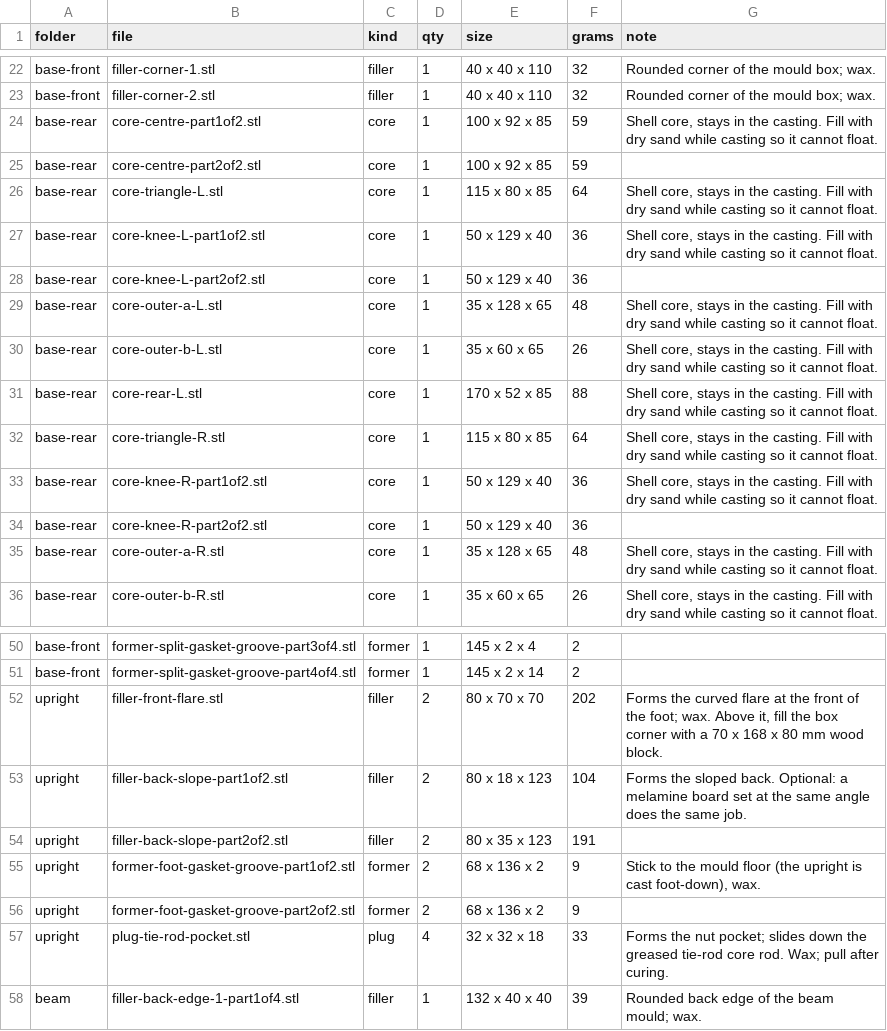
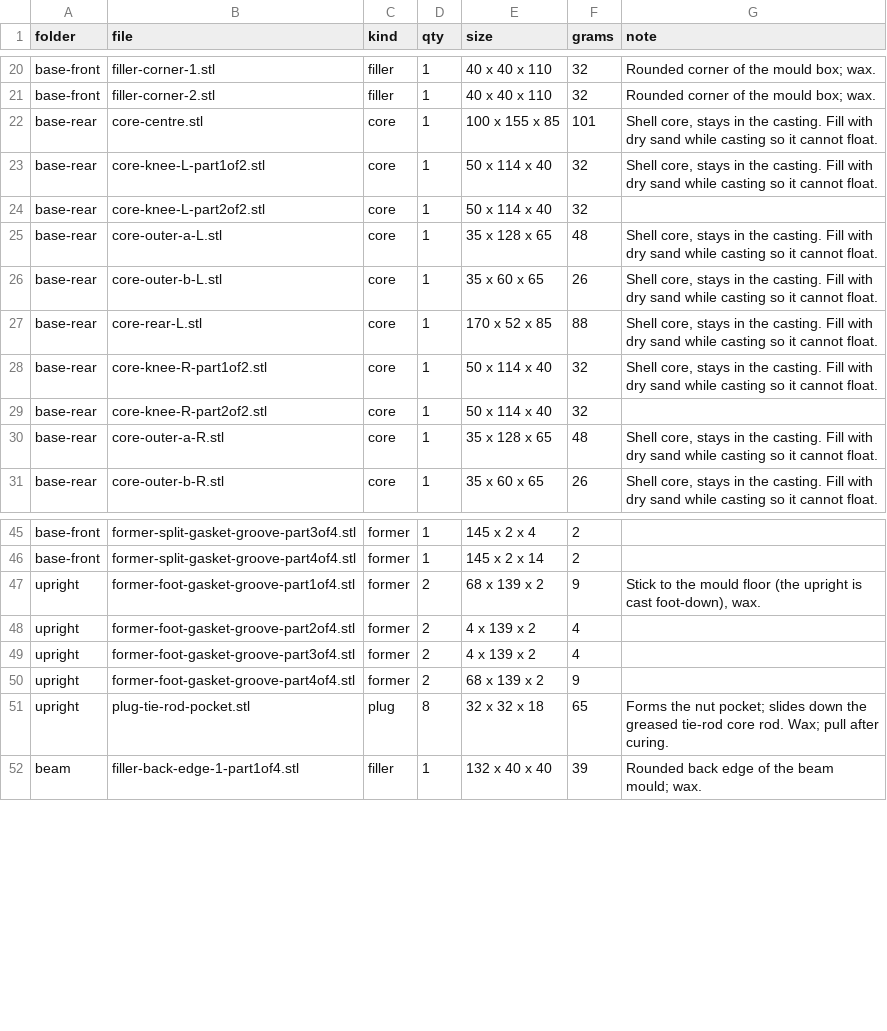
Before and after one commit to nolanstr/diycnc, a CSV file: print/manifest.csv, drawn as a sheet; only a part is shown, gaps mark what is left out; the diff covers the shown part only.

Commit message:
Raked-buttress uprights from a combined base/upright optimization; whiting fines; JLC notes
- analysis/topopt_frame.py: base and uprights optimized together with one shared budget;
  uprights become raked buttresses whose foot runs forward along the base
- Uprights redrawn as solid buttresses with four tie rods each; base pockets re-laid around
  the longer feet (full depth under them, wider tie across the split). Frame stiffness at the
  tool +39 / +11 / +35 % (X / Y / Z) for 8.9 L more epoxy granite
- Whiting (calcium carbonate) replaces silica flour as the fine filler
- Sourcing: extra tie-rod hardware, larger epoxy order, JLCMC/JLCCNC comparison
- Docs, prints, renders and PDFs regenerated

```diff
--- a/print/manifest.csv
+++ b/print/manifest.csv
@@ -23,7 +21,5 @@ base-front,filler-corner-1.stl,filler,1,40 x 40 x 110,32,Rounded corner of the m
 base-front,filler-corner-2.stl,filler,1,40 x 40 x 110,32,Rounded corner of the mould box; wax.
-base-rear,core-centre-part1of2.stl,core,1,100 x 92 x 85,59,"Shell core, stays in the casting. Fill with dry sand while casting so it cannot float."
-base-rear,core-centre-part2of2.stl,core,1,100 x 92 x 85,59,
-base-rear,core-triangle-L.stl,core,1,115 x 80 x 85,64,"Shell core, stays in the casting. Fill with dry sand while casting so it cannot float."
-base-rear,core-knee-L-part1of2.stl,core,1,50 x 129 x 40,36,"Shell core, stays in the casting. Fill with dry sand while casting so it cannot float."
-base-rear,core-knee-L-part2of2.stl,core,1,50 x 129 x 40,36,
+base-rear,core-centre.stl,core,1,100 x 155 x 85,101,"Shell core, stays in the casting. Fill with dry sand while casting so it cannot float."
+base-rear,core-knee-L-part1of2.stl,core,1,50 x 114 x 40,32,"Shell core, stays in the casting. Fill with dry sand while casting so it cannot float."
+base-rear,core-knee-L-part2of2.stl,core,1,50 x 114 x 40,32,
 base-rear,core-outer-a-L.stl,core,1,35 x 128 x 65,48,"Shell core, stays in the casting. Fill with dry sand while casting so it cannot float."
@@ -31,5 +27,4 @@ base-rear,core-outer-b-L.stl,core,1,35 x 60 x 65,26,"Shell core, stays in the ca
 base-rear,core-rear-L.stl,core,1,170 x 52 x 85,88,"Shell core, stays in the casting. Fill with dry sand while casting so it cannot float."
-base-rear,core-triangle-R.stl,core,1,115 x 80 x 85,64,"Shell core, stays in the casting. Fill with dry sand while casting so it cannot float."
-base-rear,core-knee-R-part1of2.stl,core,1,50 x 129 x 40,36,"Shell core, stays in the casting. Fill with dry sand while casting so it cannot float."
-base-rear,core-knee-R-part2of2.stl,core,1,50 x 129 x 40,36,
+base-rear,core-knee-R-part1of2.stl,core,1,50 x 114 x 40,32,"Shell core, stays in the casting. Fill with dry sand while casting so it cannot float."
+base-rear,core-knee-R-part2of2.stl,core,1,50 x 114 x 40,32,
 base-rear,core-outer-a-R.stl,core,1,35 x 128 x 65,48,"Shell core, stays in the casting. Fill with dry sand while casting so it cannot float."
@@ -51,8 +46,7 @@ base-front,former-split-gasket-groove-part3of4.stl,former,1,145 x 2 x 4,2,
 base-front,former-split-gasket-groove-part4of4.stl,former,1,145 x 2 x 14,2,
-upright,filler-front-flare.stl,filler,2,80 x 70 x 70,202,"Forms the curved flare at the front of the foot; wax. Above it, fill the box corner with a 70 x 168 x 80 mm wood block."
-upright,filler-back-slope-part1of2.stl,filler,2,80 x 18 x 123,104,Forms the sloped back. Optional: a melamine board set at the same angle does the same job.
-upright,filler-back-slope-part2of2.stl,filler,2,80 x 35 x 123,191,
-upright,former-foot-gasket-groove-part1of2.stl,former,2,68 x 136 x 2,9,"Stick to the mould floor (the upright is cast foot-down), wax."
-upright,former-foot-gasket-groove-part2of2.stl,former,2,68 x 136 x 2,9,
-upright,plug-tie-rod-pocket.stl,plug,4,32 x 32 x 18,33,Forms the nut pocket; slides down the greased tie-rod core rod. Wax; pull after curing.
+upright,former-foot-gasket-groove-part1of4.stl,former,2,68 x 139 x 2,9,"Stick to the mould floor (the upright is cast foot-down), wax."
+upright,former-foot-gasket-groove-part2of4.stl,former,2,4 x 139 x 2,4,
+upright,former-foot-gasket-groove-part3of4.stl,former,2,4 x 139 x 2,4,
+upright,former-foot-gasket-groove-part4of4.stl,former,2,68 x 139 x 2,9,
+upright,plug-tie-rod-pocket.stl,plug,8,32 x 32 x 18,65,Forms the nut pocket; slides down the greased tie-rod core rod. Wax; pull after curing.
 beam,filler-back-edge-1-part1of4.stl,filler,1,132 x 40 x 40,39,Rounded back edge of the beam mould; wax.
```
Also changed, not shown: 2 removed rows and 10 edited cells elsewhere in this file, docs/sourcing.csv, 19 other files.
